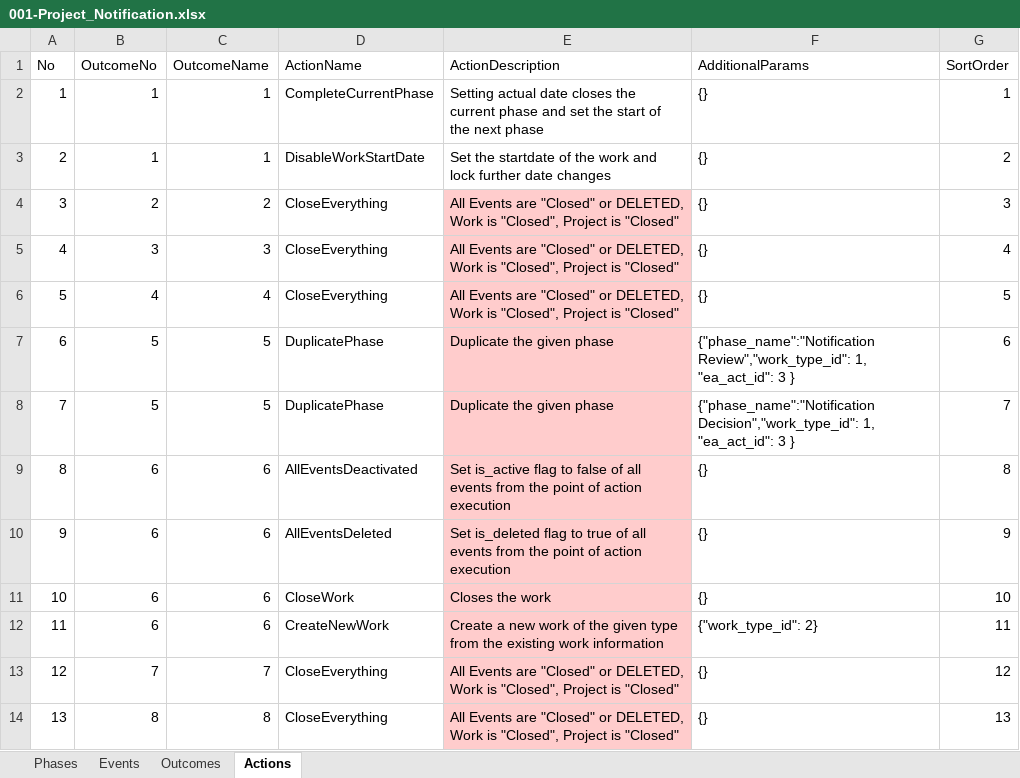
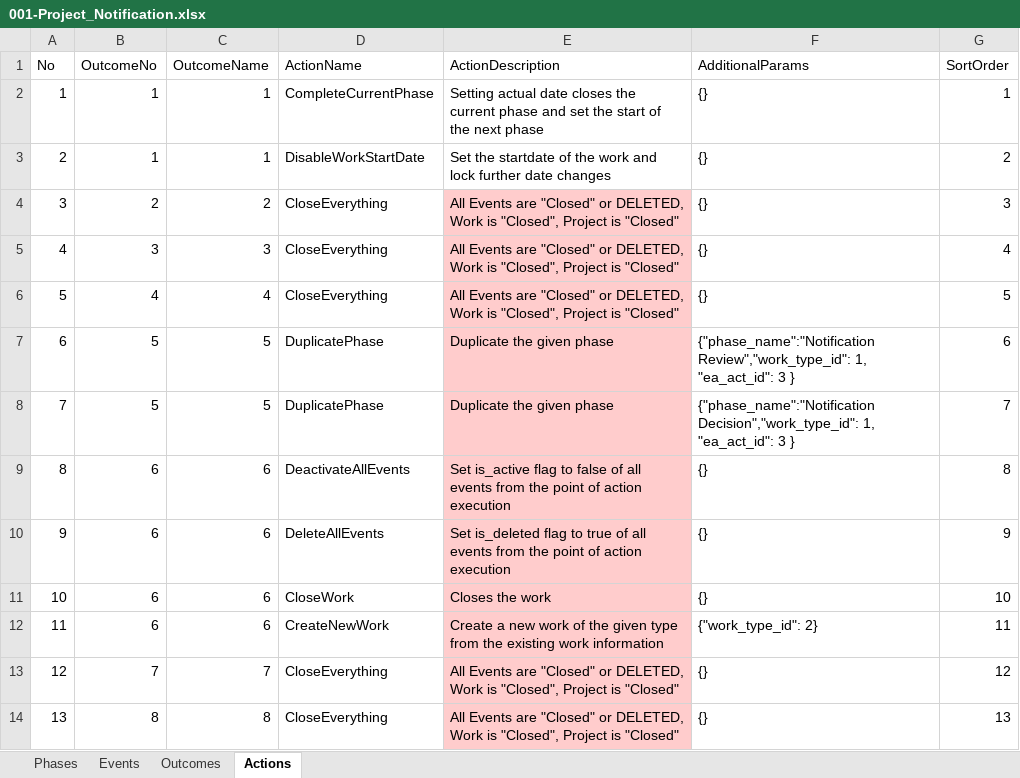
Before and after one commit to bcgov/EPIC.track, an Excel workbook: reports-api/src/reports_api/templates/event_templates/project_notification/001-Project_Notification.xlsx, sheet Actions, drawn as a sheet; values as stored, in another font and other column widths than the file's, no borders; the diff names each change by its address in the sheet, - before the commit and + after, or states it on an @@ line.

Commit message:
event logic

```diff
--- a/reports-api/src/reports_api/templates/event_templates/project_notification/001-Project_Notification.xlsx (sheet Actions)
+++ b/reports-api/src/reports_api/templates/event_templates/project_notification/001-Project_Notification.xlsx (sheet Actions)
-D9 (ActionName): AllEventsDeactivated
+D9 (ActionName): DeactivateAllEvents
-D10 (ActionName): AllEventsDeleted
+D10 (ActionName): DeleteAllEvents
```
Also changed, not shown: sheet Events, 12 other files.
